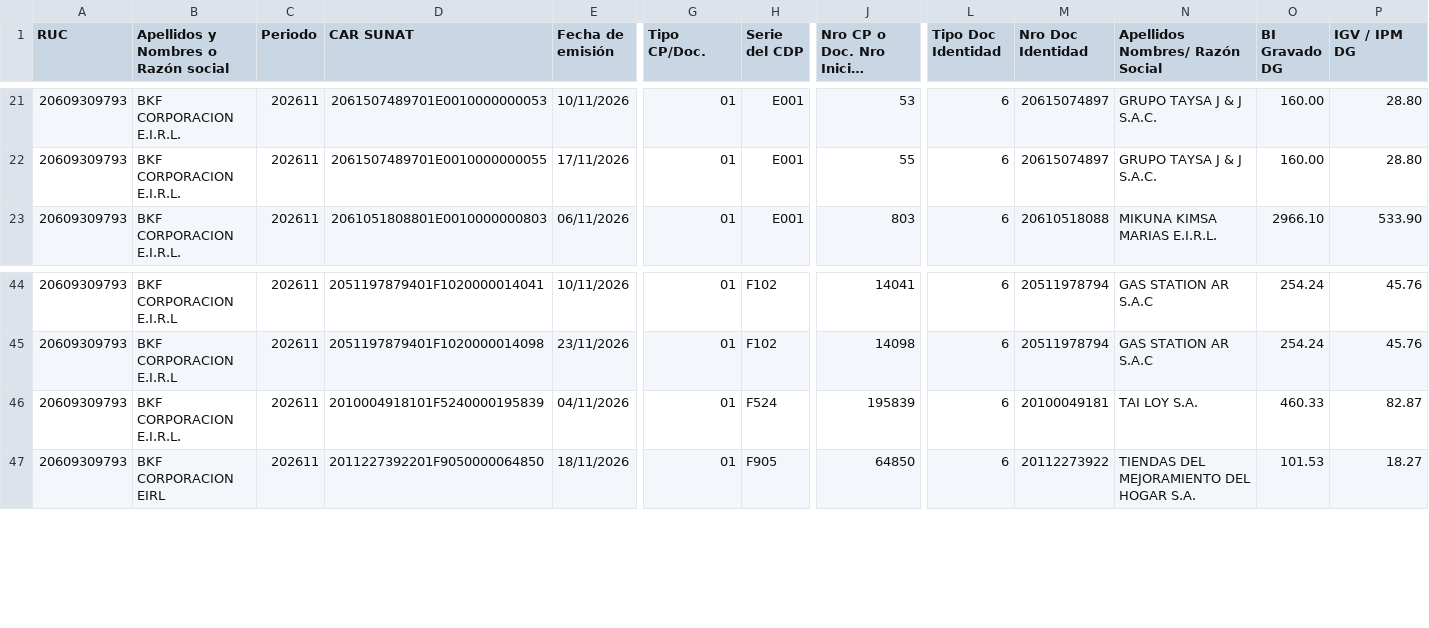
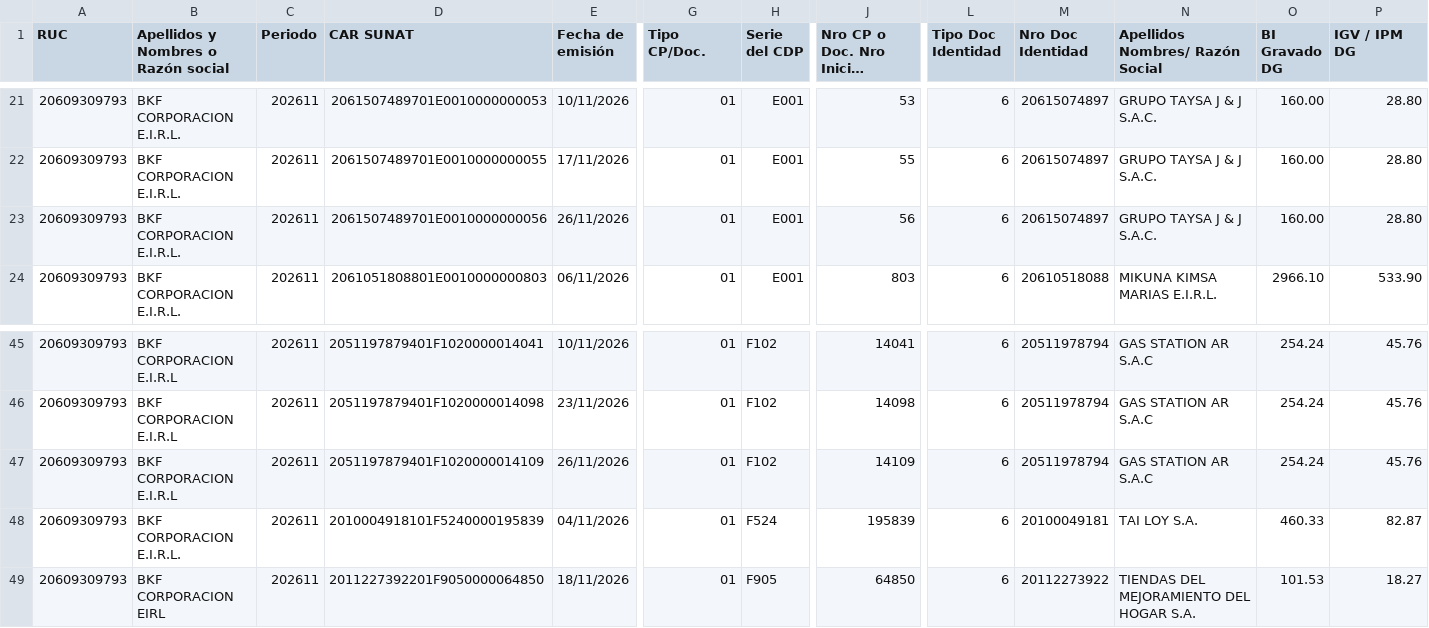
Before and after one commit to Aquivan/Claude, a CSV file: sire/20609309793/historico/202611/compras_propuesta.csv, drawn as a sheet; only a part is shown, gaps mark what is left out; long unchanged cells end in …; rows hold the shown columns only; the diff names each change by its address in the sheet, - before the commit and + after, or states it on an @@ line.

```diff
--- a/sire/20609309793/historico/202611/compras_propuesta.csv
+++ b/sire/20609309793/historico/202611/compras_propuesta.csv
+row 23: 20609309793 | BKF CORPORACION E.I.R.L. | 202611 | 2061507489701E0010000000056 | 26/11/2026 | 01 | E001 | 56 | 6 | 20615074897 | GRUPO TAYSA J & J S.A.C. | 160.00 | 28.80
+row 47: 20609309793 | BKF CORPORACION E.I.R.L | 202611 | 2051197879401F1020000014109 | 26/11/2026 | 01 | F102 | 14109 | 6 | 20511978794 | GAS STATION AR S.A.C | 254.24 | 45.76
```
Also changed, not shown: sire/20609309793/facturas.csv, sire/20609309793/historico/202611/reporte_parseado.csv, 32 other files.
